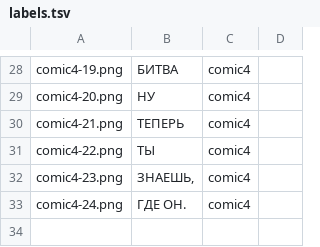
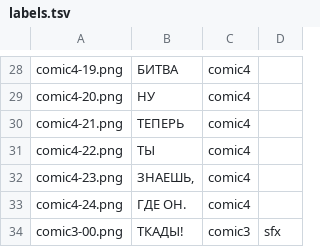
Before and after one commit to sj0404-collab/yomikai-web, a TSV file: ownocr/data-comic/labels.tsv, drawn as a sheet; only a part is shown, gaps mark what is left out.

```diff
--- a/ownocr/data-comic/labels.tsv
+++ b/ownocr/data-comic/labels.tsv
@@ -33 +33,2 @@ comic4-23.png	ЗНАЕШЬ,	comic4
 comic4-24.png	ГДЕ ОН.	comic4
+comic3-00.png	ТКАДЫ!	comic3	sfx
```
Also changed, not shown: ownocr/data-manhua/labels.tsv, ownocr/data-pages/labels.tsv, 21 other files.
